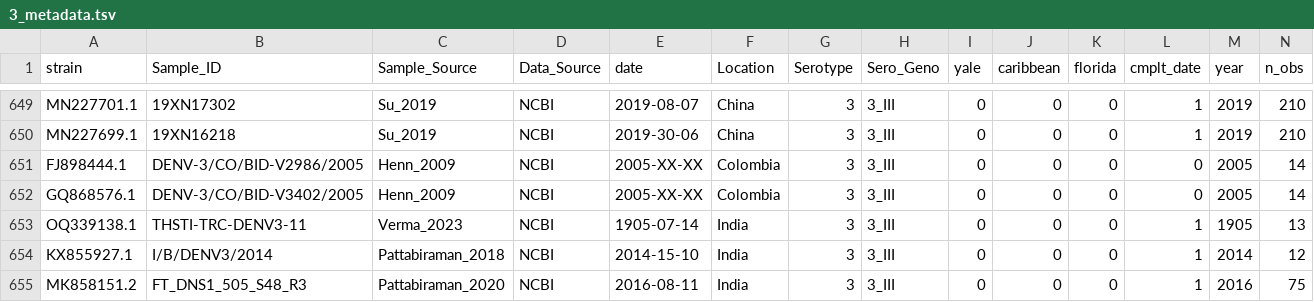
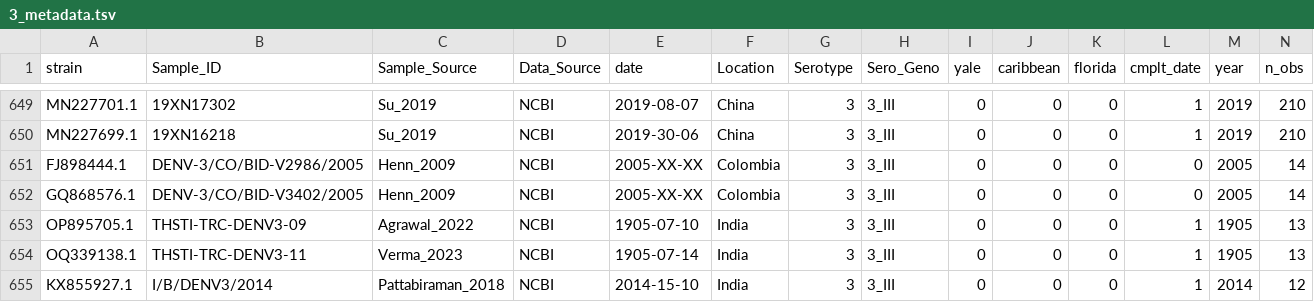
Before and after one commit to rtobiaskoch/tk_subsampler, a TSV file: data_output/3_metadata.tsv, drawn as a sheet; only a part is shown, gaps mark what is left out; the shorter side is filled out with more unchanged rows; rows hold the shown columns only; the diff names each change by its address in the sheet, - before the commit and + after, or states it on an @@ line.

Commit message:
fixed missing serotype sample OP895705.1

```diff
--- a/data_output/3_metadata.tsv
+++ b/data_output/3_metadata.tsv
+row 653: OP895705.1 | THSTI-TRC-DENV3-09 | Agrawal_2022 | NCBI | 1905-07-10 | India | 3 | 3_III | 0 | 0 | 0 | 1 | 1905 | 13
```
Also changed, not shown: data_input/d3/metadata.tsv, data_output/all_metadata_ds.tsv, 5 other files.
